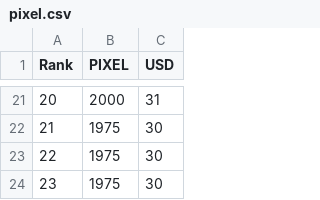
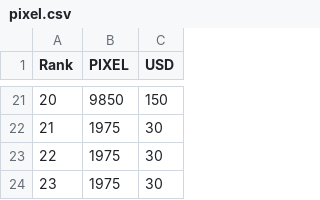
Before and after one commit to a-bormotov/tg_pixel, a CSV file: pixel.csv, drawn as a sheet; only a part is shown, gaps mark what is left out; the diff covers the shown part only.

Commit message:
Update pixel.csv

```diff
--- a/pixel.csv
+++ b/pixel.csv
@@ -21,2 +21,2 @@ Rank,PIXEL,USD
-20,2000,31
+20,9850,150
 21,1975,30
```
Also changed, not shown: 32 edited cells elsewhere in this file.
